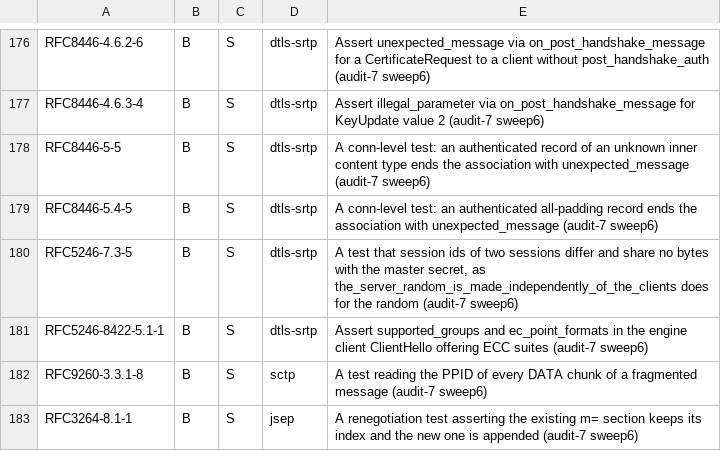
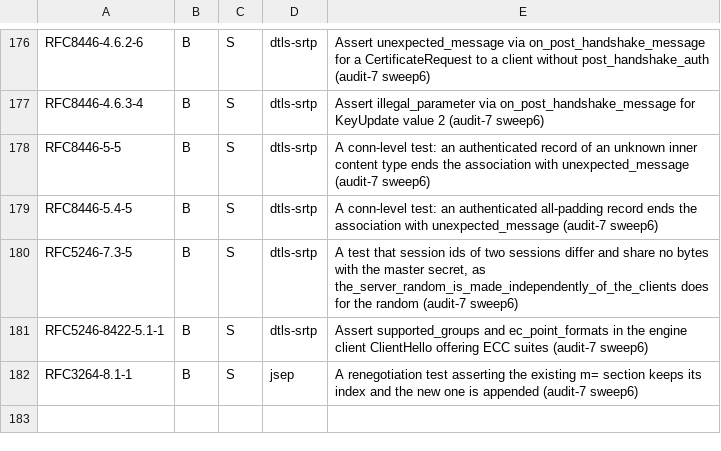
Before and after one commit to Brainwires/rtci, a TSV file: docs/conformance/audit/open-must.tsv, drawn as a sheet; only a part is shown, gaps mark what is left out.

```diff
--- a/docs/conformance/audit/open-must.tsv
+++ b/docs/conformance/audit/open-must.tsv
@@ -181,3 +181,2 @@ RFC5246-7.3-5	B	S	dtls-srtp	A test that session ids of two sessions differ and s
 RFC5246-8422-5.1-1	B	S	dtls-srtp	Assert supported_groups and ec_point_formats in the engine client ClientHello offering ECC suites (audit-7 sweep6)
-RFC9260-3.3.1-8	B	S	sctp	A test reading the PPID of every DATA chunk of a fragmented message (audit-7 sweep6)
 RFC3264-8.1-1	B	S	jsep	A renegotiation test asserting the existing m= section keeps its index and the new one is appended (audit-7 sweep6)
```
Also changed, not shown: 5 other files.
